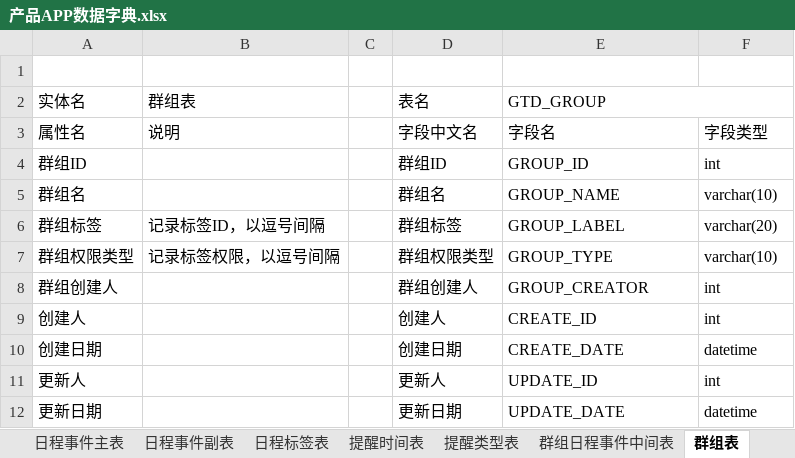
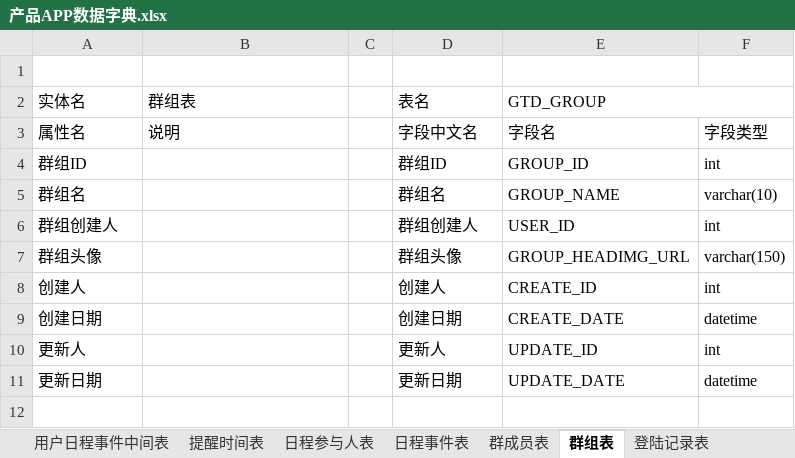
Before and after one commit to XJ-GTD/GTD2, an Excel workbook: A-开发相关文档素材/2.数据库表/产品APP数据字典.xlsx, sheet 群组表, drawn as a sheet; values as stored, in another font and other column widths than the file's, no borders; removed rows and columns are numbered as before the commit, all else as after; the diff names each change by its address in the sheet, - before the commit and + after, or states it on an @@ line.

```diff
--- a/A-开发相关文档素材/2.数据库表/产品APP数据字典.xlsx (sheet 群组表)
+++ b/A-开发相关文档素材/2.数据库表/产品APP数据字典.xlsx (sheet 群组表)
-sheet tab: 日程事件主表
+sheet tab: 日程参与人表
-sheet tab: 日程事件副表
-sheet tab: 日程标签表
@@ sheet tab order changed: 用户日程事件中间表 | 提醒时间表 | 日程参与人表 | 日程事件表 | 群成员表 | 群组表 | 登陆记录表 @@
-row 6: 群组标签 | 记录标签ID，以逗号间隔 |  | 群组标签 | GROUP_LABEL | varchar(20)
-row 7: 群组权限类型 | 记录标签权限，以逗号间隔 |  | 群组权限类型 | GROUP_TYPE | varchar(10)
-E6 (GTD_GROUP): GROUP_CREATOR
+E6 (GTD_GROUP): USER_ID
+row 7: 群组头像 |  |  | 群组头像 | GROUP_HEADIMG_URL | varchar(150)
```
Also changed, not shown: sheet 日程参与人表, sheet 日程事件表, sheet 标签表, sheet 一览, sheet 提醒时间表, sheet 群组日程事件中间表, 1 more sheet, other sheet tabs, 29 other files.
